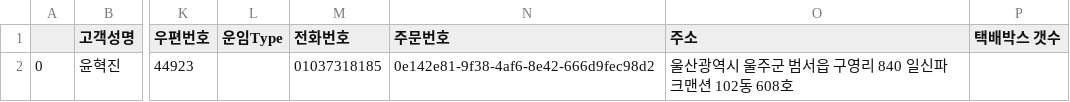
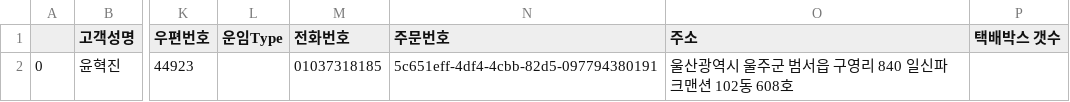
Before and after one commit to littlehome-eugene/mpemail, a CSV file: mysite/data/2018/08/12/13.csv, drawn as a sheet; only a part is shown, gaps mark what is left out; the diff names each change by its address in the sheet, - before the commit and + after, or states it on an @@ line.

```diff
--- a/mysite/data/2018/08/12/13.csv
+++ b/mysite/data/2018/08/12/13.csv
-N2 (주문번호): 0e142e81-9f38-4af6-8e42-666d9fec98d2
+N2 (주문번호): 5c651eff-4df4-4cbb-82d5-097794380191
```
Also changed, not shown: mysite/data/2018/08/12/1.csv, mysite/data/2018/08/12/11.csv, 24 other files.
